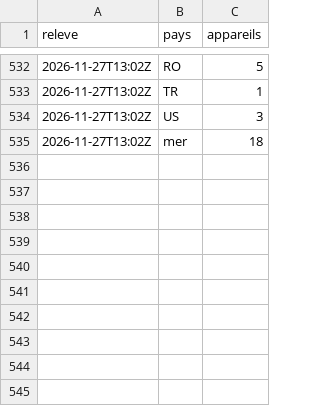
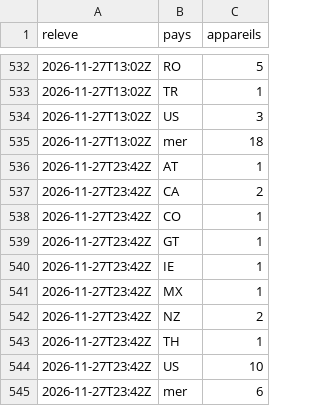
Before and after one commit to Othman-Benbrahim/metac-bot-template, a CSV file: registre/militaires-adsbfi.csv, drawn as a sheet; only a part is shown, gaps mark what is left out; the diff names each change by its address in the sheet, - before the commit and + after, or states it on an @@ line.

Commit message:
registre : aéronefs militaires (adsb.fi) du 2026-11-27T23:42Z

```diff
--- a/registre/militaires-adsbfi.csv
+++ b/registre/militaires-adsbfi.csv
+row 536: 2026-11-27T23:42Z | AT | 1
+row 537: 2026-11-27T23:42Z | CA | 2
+row 538: 2026-11-27T23:42Z | CO | 1
+row 539: 2026-11-27T23:42Z | GT | 1
+row 540: 2026-11-27T23:42Z | IE | 1
+row 541: 2026-11-27T23:42Z | MX | 1
+row 542: 2026-11-27T23:42Z | NZ | 2
+row 543: 2026-11-27T23:42Z | TH | 1
+row 544: 2026-11-27T23:42Z | US | 10
+row 545: 2026-11-27T23:42Z | mer | 6
```
Also changed, not shown: 1 other file.
